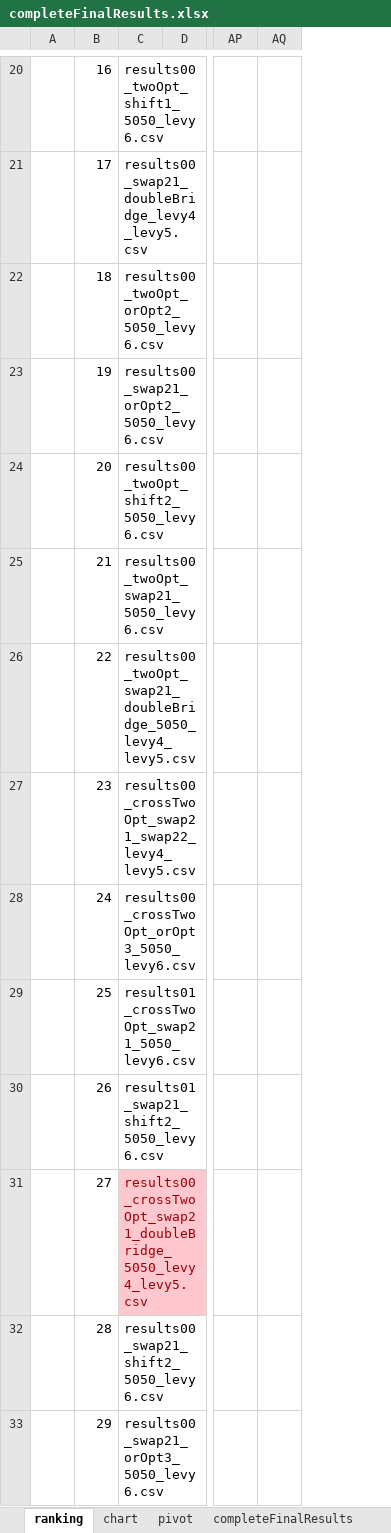
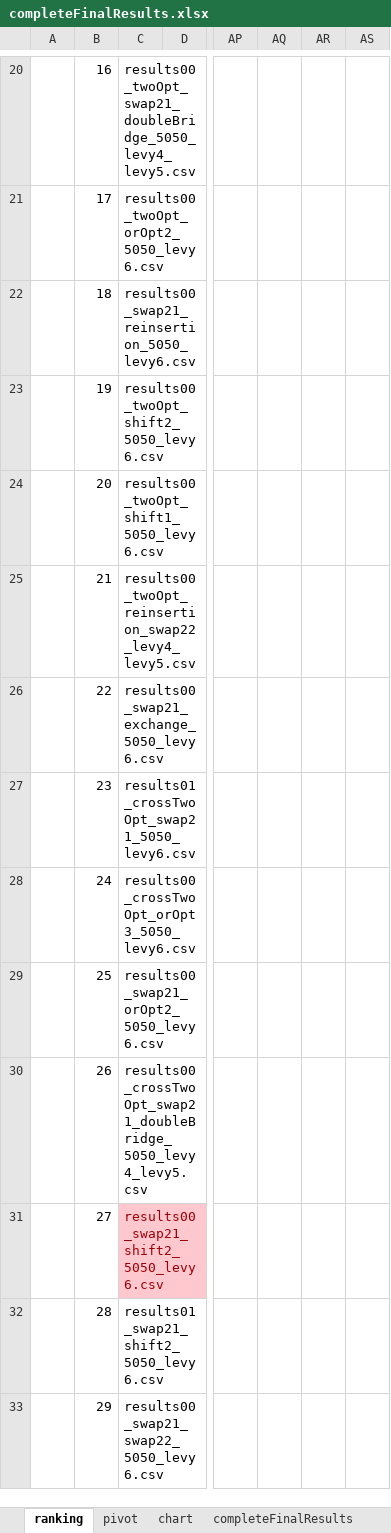
Before and after one commit to frostehhh/Cuckoo-Search-For-CVRP, an Excel workbook: finalresults/completeFinalResults.xlsx, sheet ranking, drawn as a sheet; only a part is shown, gaps mark what is left out; values as stored, in another font and other column widths than the file's, no borders; the diff covers the shown part only; the diff names each change by its address in the sheet, - before the commit and + after, or states it on an @@ line.

Commit message:
updated save to file, and updated results workbook

```diff
--- a/finalresults/completeFinalResults.xlsx (sheet ranking)
+++ b/finalresults/completeFinalResults.xlsx (sheet ranking)
@@ sheet tab order changed: ranking | pivot | chart | completeFinalResults @@
+column AQ, empty
+column AR, empty
-C20: results00_twoOpt_shift1_5050_levy6.csv
+C20: results00_twoOpt_swap21_doubleBridge_5050_levy4_levy5.csv
-C21: results00_swap21_doubleBridge_levy4_levy5.csv
+C21: results00_twoOpt_orOpt2_5050_levy6.csv
-C22: results00_twoOpt_orOpt2_5050_levy6.csv
+C22: results00_swap21_reinsertion_5050_levy6.csv
-C23: results00_swap21_orOpt2_5050_levy6.csv
+C23: results00_twoOpt_shift2_5050_levy6.csv
-C24: results00_twoOpt_shift2_5050_levy6.csv
+C24: results00_twoOpt_shift1_5050_levy6.csv
-C25: results00_twoOpt_swap21_5050_levy6.csv
+C25: results00_twoOpt_reinsertion_swap22_levy4_levy5.csv
-C26: results00_twoOpt_swap21_doubleBridge_5050_levy4_levy5.csv
+C26: results00_swap21_exchange_5050_levy6.csv
-C27: results00_crossTwoOpt_swap21_swap22_levy4_levy5.csv
+C27: results01_crossTwoOpt_swap21_5050_levy6.csv
-C29: results01_crossTwoOpt_swap21_5050_levy6.csv
+C29: results00_swap21_orOpt2_5050_levy6.csv
-C30: results01_swap21_shift2_5050_levy6.csv
+C30: results00_crossTwoOpt_swap21_doubleBridge_5050_levy4_levy5.csv
-C31: results00_crossTwoOpt_swap21_doubleBridge_5050_levy4_levy5.csv
+C31: results00_swap21_shift2_5050_levy6.csv
-C32: results00_swap21_shift2_5050_levy6.csv
+C32: results01_swap21_shift2_5050_levy6.csv
-C33: results00_swap21_orOpt3_5050_levy6.csv
+C33: results00_swap21_swap22_5050_levy6.csv
```
Also changed, not shown: 2 added rows, 2 removed rows and 69 edited cells elsewhere in this sheet, sheet completeFinalResults, sheet pivot, formulas that keep their value, charts or pictures, completeResults/completeResults and experiment info.xlsx, 4 other files.
